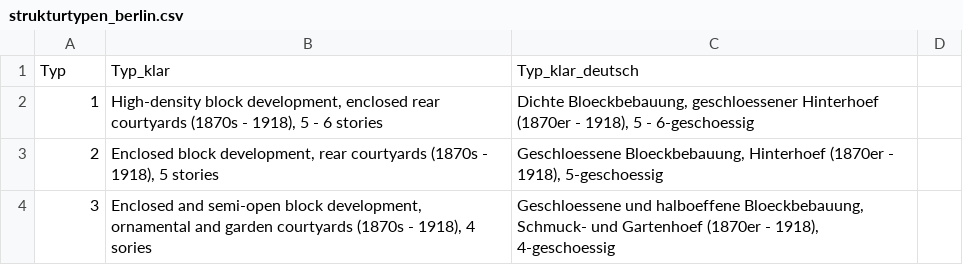
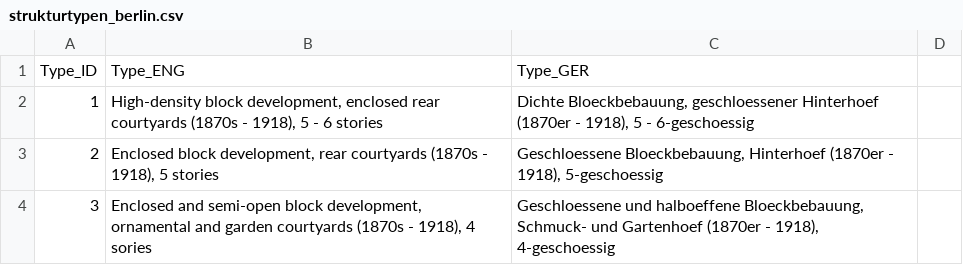
Before and after one commit to KWB-R/kwb.abimo, a CSV file: inst/extdata/strukturtypen_berlin.csv, drawn as a sheet; only a part is shown.

```diff
--- a/inst/extdata/strukturtypen_berlin.csv
+++ b/inst/extdata/strukturtypen_berlin.csv
@@ -1,2 +1,2 @@
-Typ;Typ_klar;Typ_klar_deutsch
+Type_ID;Type_ENG;Type_GER
 1;High-density block development, enclosed rear courtyards (1870s - 1918), 5 - 6 stories;Dichte Bloeckbebauung, geschloessener Hinterhoef (1870er - 1918), 5 - 6-geschoessig
```
Also changed, not shown: inst/extdata/nutzungstypen_berlin.csv.
